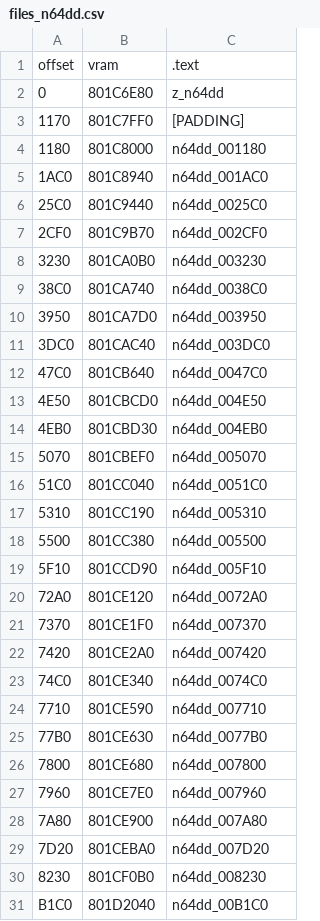
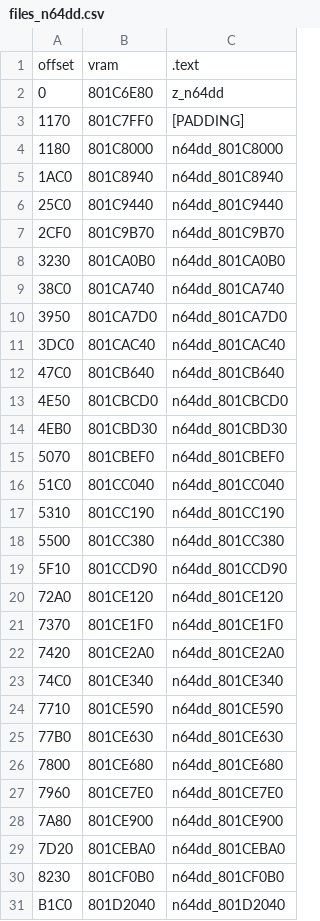
Before and after one commit to Decompollaborate/n64dd, a CSV file: oot/ne0/tables/files_n64dd.csv, drawn as a sheet; only a part is shown; the diff covers the shown part only.

```diff
--- a/oot/ne0/tables/files_n64dd.csv
+++ b/oot/ne0/tables/files_n64dd.csv
@@ -3,29 +3,29 @@ offset,vram,.text
 1170,801C7FF0,[PADDING]
-1180,801C8000,n64dd_001180
-1AC0,801C8940,n64dd_001AC0
-25C0,801C9440,n64dd_0025C0
-2CF0,801C9B70,n64dd_002CF0
-3230,801CA0B0,n64dd_003230
-38C0,801CA740,n64dd_0038C0
-3950,801CA7D0,n64dd_003950
-3DC0,801CAC40,n64dd_003DC0
-47C0,801CB640,n64dd_0047C0
-4E50,801CBCD0,n64dd_004E50
-4EB0,801CBD30,n64dd_004EB0
-5070,801CBEF0,n64dd_005070
-51C0,801CC040,n64dd_0051C0
-5310,801CC190,n64dd_005310
-5500,801CC380,n64dd_005500
-5F10,801CCD90,n64dd_005F10
-72A0,801CE120,n64dd_0072A0
-7370,801CE1F0,n64dd_007370
-7420,801CE2A0,n64dd_007420
-74C0,801CE340,n64dd_0074C0
-7710,801CE590,n64dd_007710
-77B0,801CE630,n64dd_0077B0
-7800,801CE680,n64dd_007800
-7960,801CE7E0,n64dd_007960
-7A80,801CE900,n64dd_007A80
-7D20,801CEBA0,n64dd_007D20
-8230,801CF0B0,n64dd_008230
-B1C0,801D2040,n64dd_00B1C0
+1180,801C8000,n64dd_801C8000
+1AC0,801C8940,n64dd_801C8940
+25C0,801C9440,n64dd_801C9440
+2CF0,801C9B70,n64dd_801C9B70
+3230,801CA0B0,n64dd_801CA0B0
+38C0,801CA740,n64dd_801CA740
+3950,801CA7D0,n64dd_801CA7D0
+3DC0,801CAC40,n64dd_801CAC40
+47C0,801CB640,n64dd_801CB640
+4E50,801CBCD0,n64dd_801CBCD0
+4EB0,801CBD30,n64dd_801CBD30
+5070,801CBEF0,n64dd_801CBEF0
+51C0,801CC040,n64dd_801CC040
+5310,801CC190,n64dd_801CC190
+5500,801CC380,n64dd_801CC380
+5F10,801CCD90,n64dd_801CCD90
+72A0,801CE120,n64dd_801CE120
+7370,801CE1F0,n64dd_801CE1F0
+7420,801CE2A0,n64dd_801CE2A0
+74C0,801CE340,n64dd_801CE340
+7710,801CE590,n64dd_801CE590
+77B0,801CE630,n64dd_801CE630
+7800,801CE680,n64dd_801CE680
+7960,801CE7E0,n64dd_801CE7E0
+7A80,801CE900,n64dd_801CE900
+7D20,801CEBA0,n64dd_801CEBA0
+8230,801CF0B0,n64dd_801CF0B0
+B1C0,801D2040,n64dd_801D2040
```
Also changed, not shown: 1 added row and 18 edited cells elsewhere in this file, oot/ne1/tables/files_n64dd.csv, oot/ne2/tables/files_n64dd.csv, 10 other files.
